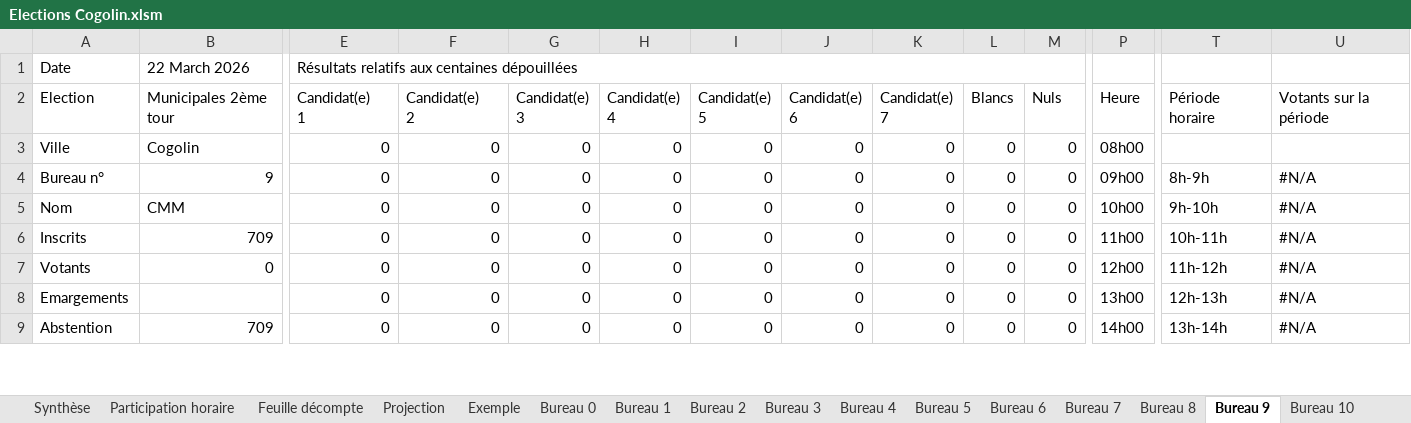
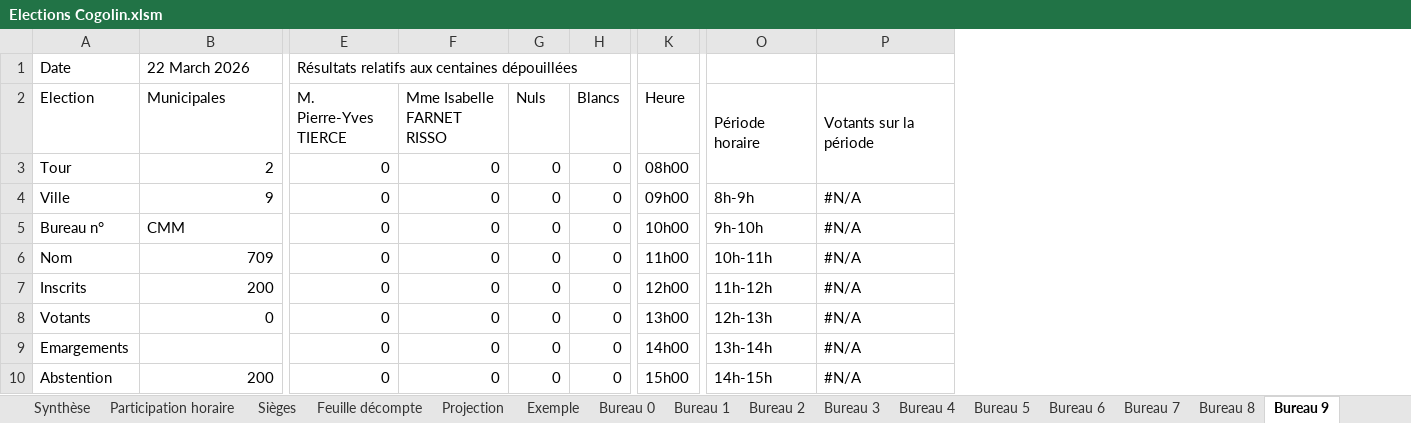
Before and after one commit to remip2000/Gestion-des-elections, an Excel workbook: Elections Cogolin.xlsm, sheet Bureau 9, drawn as a sheet; only a part is shown, gaps mark what is left out; values as stored, in another font and other column widths than the file's, no cell formats; charts and pictures and conditional formats not drawn; removed rows and columns are numbered as before the commit, all else as after; rows hold the shown columns only; ↵ is a line break in a cell; the diff covers the shown part only; the diff names each change by its address in the sheet, - before the commit and + after, or states it on an @@ line.

Commit message:
Ajout calcul des sièges au conseils
Formattage pour deuxième tour des municipales 2026 à Cogolin

```diff
--- a/Elections Cogolin.xlsm (sheet Bureau 9)
+++ b/Elections Cogolin.xlsm (sheet Bureau 9)
+sheet tab: Sièges
-column G, rows 2-9: Candidat(e) ↵ 3 | 0 | 0 | 0 | 0 | 0 | 0 | 0
-column H, rows 2-9: Candidat(e) ↵ 4 | 0 | 0 | 0 | 0 | 0 | 0 | 0
-column I, rows 2-9: Candidat(e) ↵ 5 | 0 | 0 | 0 | 0 | 0 | 0 | 0
-column J, rows 2-9: Candidat(e) ↵ 6 | 0 | 0 | 0 | 0 | 0 | 0 | 0
-column K, rows 2-9: Candidat(e) ↵ 7 | 0 | 0 | 0 | 0 | 0 | 0 | 0
-B2 (22 March 2026): Municipales 2ème tour
+B2 (22 March 2026): Municipales
-E2: Candidat(e) ↵ 1
+E2: M. Pierre-Yves ↵ TIERCE
-F2: Candidat(e) ↵ 2
+F2: Mme Isabelle ↵ FARNET RISSO
-G2: Blancs
+G2: Nuls
-H2: Nuls
+H2: Blancs
+O2:O3 merged
+P2:P3 merged
-A3 (Date): Ville
+A3 (Date): Tour
-B3 (22 March 2026): Cogolin
+B3 (22 March 2026): 2
+row 4: Ville | 9 | 0 | 0 | 0 | 0 | 09h00 | 8h-9h | #N/A
-B5 (22 March 2026): 9
+B5 (22 March 2026): CMM
-K5: 09h00
+K5: 10h00
-O5: 8h-9h
+O5: 9h-10h
-B6 (22 March 2026): CMM
+B6 (22 March 2026): 709
-K6: 10h00
+K6: 11h00
-O6: 9h-10h
+O6: 10h-11h
-B7 (22 March 2026): 709
+B7 (22 March 2026): 200
-K7: 11h00
+K7: 12h00
-O7: 10h-11h
+O7: 11h-12h
-K8: 12h00
+K8: 13h00
-O8: 11h-12h
+O8: 12h-13h
-K9: 13h00
+K9: 14h00
-O9: 12h-13h
+O9: 13h-14h
-B10 (22 March 2026): 709
+B10 (22 March 2026): 200
-K10: 14h00
+K10: 15h00
-O10: 13h-14h
+O10: 14h-15h
```
Also changed, not shown: 1 removed row, 18 edited cells and merged cells elsewhere in this sheet, sheet Participation horaire, sheet Projection, sheet Bureau 1, sheet Synthèse, sheet Bureau 12, sheet Bureau 11, 11 more sheets, cell formats, formulas that keep their value, charts or pictures.
